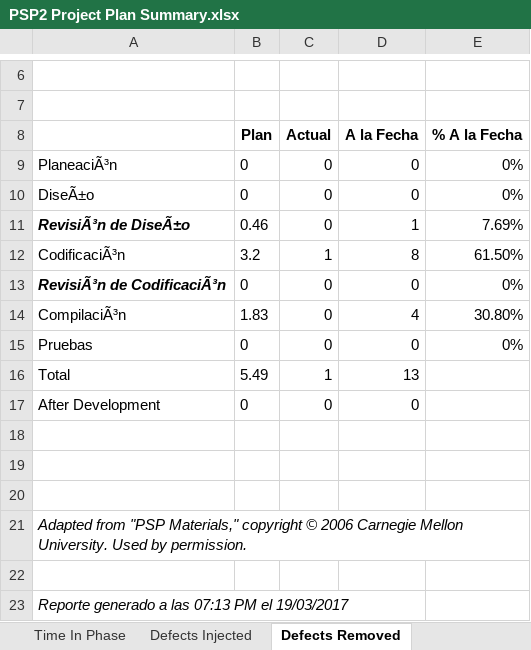
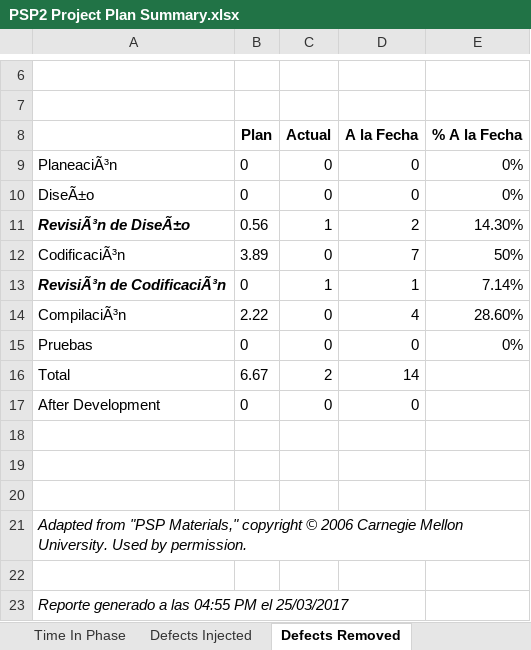
Before and after one commit to jhmesa/psp2-program-4, an Excel workbook: psp forms/PSP2 Project Plan Summary.xlsx, sheet Defects Removed, drawn as a sheet; only a part is shown, gaps mark what is left out; values as stored, in another font and other column widths than the file's, no borders; removed rows and columns are numbered as before the commit, all else as after; the diff names each change by its address in the sheet, - before the commit and + after, or states it on an @@ line.

```diff
--- a/psp forms/PSP2 Project Plan Summary.xlsx (sheet Defects Removed)
+++ b/psp forms/PSP2 Project Plan Summary.xlsx (sheet Defects Removed)
-row 11: RevisiÃ³n de DiseÃ±o | 0.46 | 0 | 1 | 7.69%
-row 12: CodificaciÃ³n | 3.2 | 1 | 8 | 61.50%
+row 11: RevisiÃ³n de DiseÃ±o | 0.56 | 1 | 2 | 14.30%
+row 12: CodificaciÃ³n | 3.89 | 0 | 7 | 50%
-C13 (Actual): 0
+C13 (Actual): 1
-D13 (A la Fecha): 0
+D13 (A la Fecha): 1
-E13 (% A la Fecha): 0%
+E13 (% A la Fecha): 7.14%
-B14 (Plan): 1.83
+B14 (Plan): 2.22
-E14 (% A la Fecha): 30.80%
+E14 (% A la Fecha): 28.60%
-row 16: Total | 5.49 | 1 | 13
+row 16: Total | 6.67 | 2 | 14
-A23: Reporte generado a las 07:13 PM el 19/03/2017
+A23: Reporte generado a las 04:55 PM el 25/03/2017
```
Also changed, not shown: sheet Defects Injected, sheet Time In Phase, sheet Overall Metrics, sheet Defect Removal Efficiency, sheet Program Size, sheet Project Settings, psp forms/Defect Recording log.xlsx, psp forms/Requerimientos_Program_4.xlsx, 9 other files.
